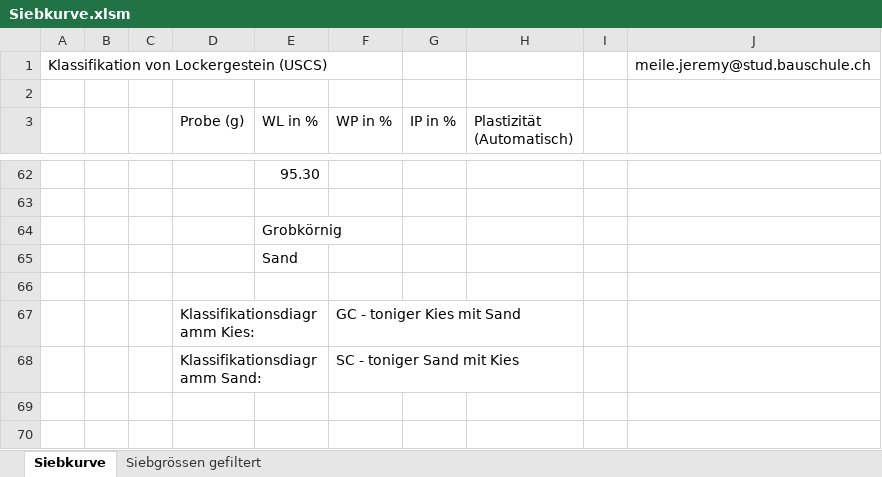
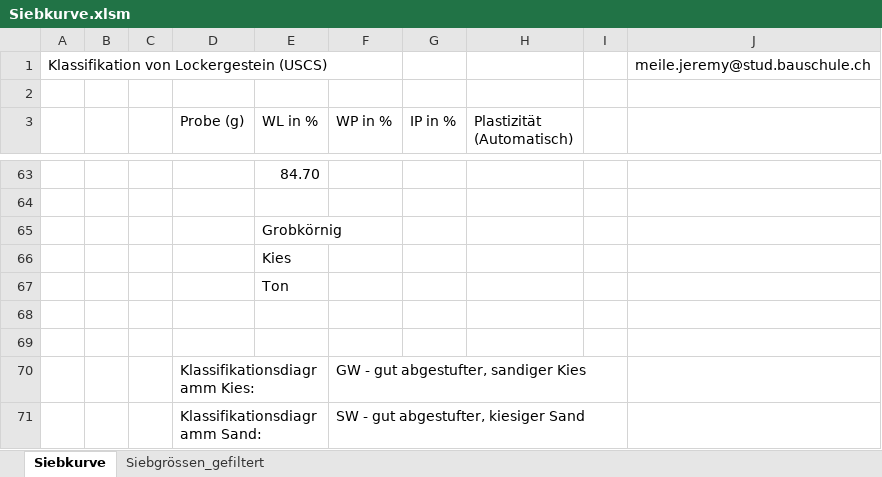
Before and after one commit to Oroxzy/Berechnungshilfen, an Excel workbook: Excel/Siebkurve.xlsm, sheet Siebkurve, drawn as a sheet; only a part is shown, gaps mark what is left out; values as stored, in another font and other column widths than the file's, no cell formats; charts and pictures and conditional formats not drawn; addresses are those after the commit; the diff covers the shown part only; the diff names each change by its address in the sheet, - before the commit and + after, or states it on an @@ line.

Commit message:
Update Siebkurve.xlsm

```diff
--- a/Excel/Siebkurve.xlsm (sheet Siebkurve)
+++ b/Excel/Siebkurve.xlsm (sheet Siebkurve)
-sheet tab: Siebgrössen gefiltert
+sheet tab: Siebgrössen_gefiltert
-E63 (WL in %): 95.30
+E63 (WL in %): 84.70
-E66 (WL in %): Sand
+E66 (WL in %): Kies
+row 67:  |  |  |  | Ton
+row 69: (empty)
-F70 (WP in %): GC - toniger Kies mit Sand
+F70 (WP in %): GW - gut abgestufter, sandiger Kies
-F71 (WP in %): SC - toniger Sand mit Kies
+F71 (WP in %): SW - gut abgestufter, kiesiger Sand
```
Also changed, not shown: 24 added rows, 23 removed rows, 16 edited cells and merged cells elsewhere in this sheet, sheet Siebgrössen_gefiltert, cell formats, formulas that keep their value, charts or pictures.
